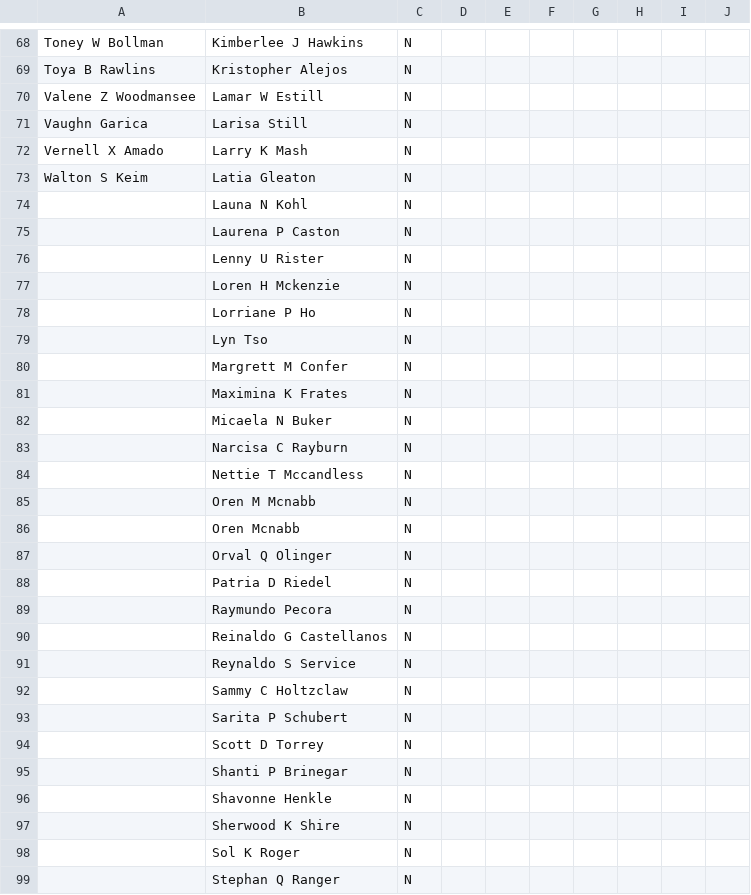
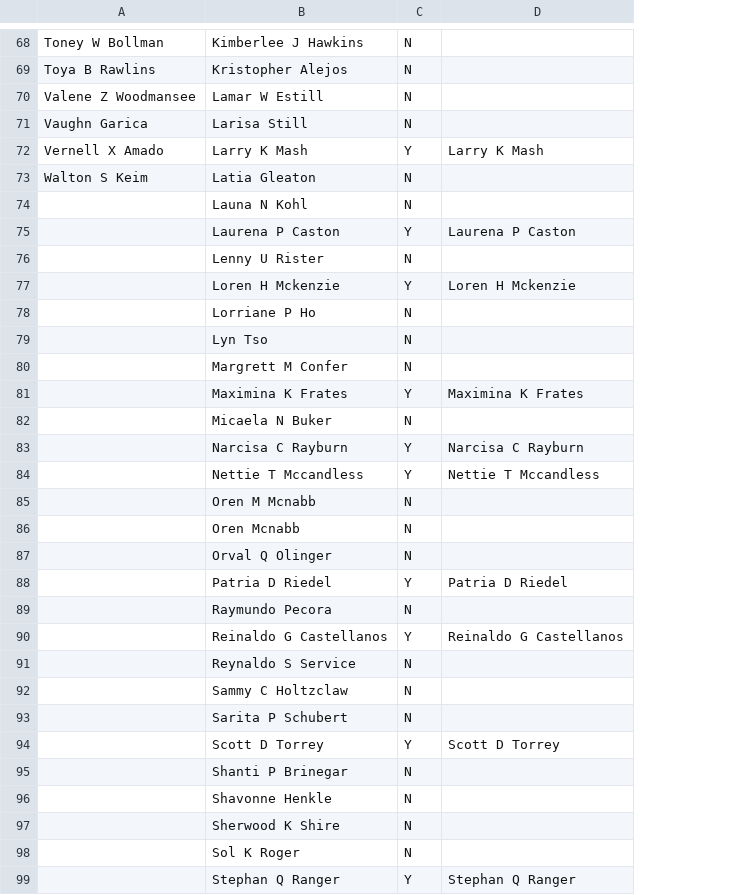
Before and after one commit to daominhthuan42/mindx-data-analytics-bootcamp, a CSV file: 00_MODULE_1/FINAL_PROJECT/03_DATA/Checking_Dupplicate.csv, drawn as a sheet; only a part is shown, gaps mark what is left out; removed rows and columns are numbered as before the commit, all else as after; the diff covers the shown part only; the diff names each change by its address in the sheet, - before the commit and + after, or states it on an @@ line.

```diff
--- a/00_MODULE_1/FINAL_PROJECT/03_DATA/Checking_Dupplicate.csv
+++ b/00_MODULE_1/FINAL_PROJECT/03_DATA/Checking_Dupplicate.csv
-column D, empty
-column E, empty
-column F, empty
-column G, empty
-column H, empty
-column I, empty
-column J, empty
+column D, rows 72-99: Larry K Mash |  |  | Laurena P Caston |  | Loren H Mckenzie |  |  |  | Maximina K Frates |  | Narcisa C Rayburn | Nettie T Mccandless |  |  |  | Patria D Riedel |  | Reinaldo G Castellanos |  |  |  | Scott D Torrey |  |  |  |  | Stephan Q Ranger
-C72: N
+C72: Y
-C75: N
+C75: Y
-C77: N
+C77: Y
-C81: N
+C81: Y
-C83:C84: N
+C83:C84: Y
-C88: N
+C88: Y
-C90: N
+C90: Y
-C94: N
+C94: Y
-C99: N
+C99: Y
```
Also changed, not shown: 41 edited cells elsewhere in this file, 4 other files.
